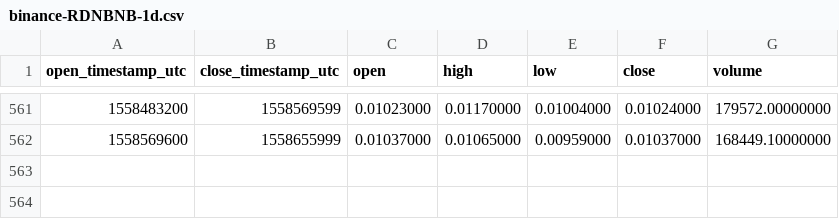
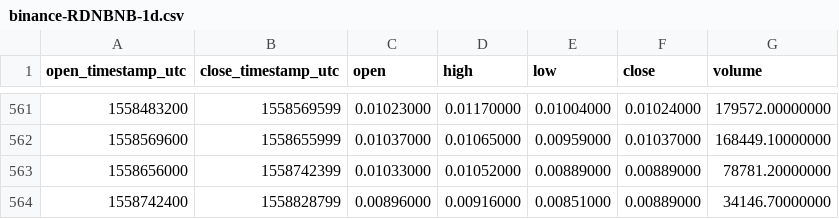
Before and after one commit to cryptobigbro/binance-RDNBNB, a CSV file: binance-RDNBNB-1d.csv, drawn as a sheet; only a part is shown, gaps mark what is left out.

Commit message:
Update OHLCV data.

```diff
--- a/binance-RDNBNB-1d.csv
+++ b/binance-RDNBNB-1d.csv
@@ -562 +562,3 @@ open_timestamp_utc,close_timestamp_utc,open,high,low,close,volume
 1558569600,1558655999,0.01037000,0.01065000,0.00959000,0.01037000,168449.10000000
+1558656000,1558742399,0.01033000,0.01052000,0.00889000,0.00889000,78781.20000000
+1558742400,1558828799,0.00896000,0.00916000,0.00851000,0.00889000,34146.70000000
```
Also changed, not shown: 1 other file.
